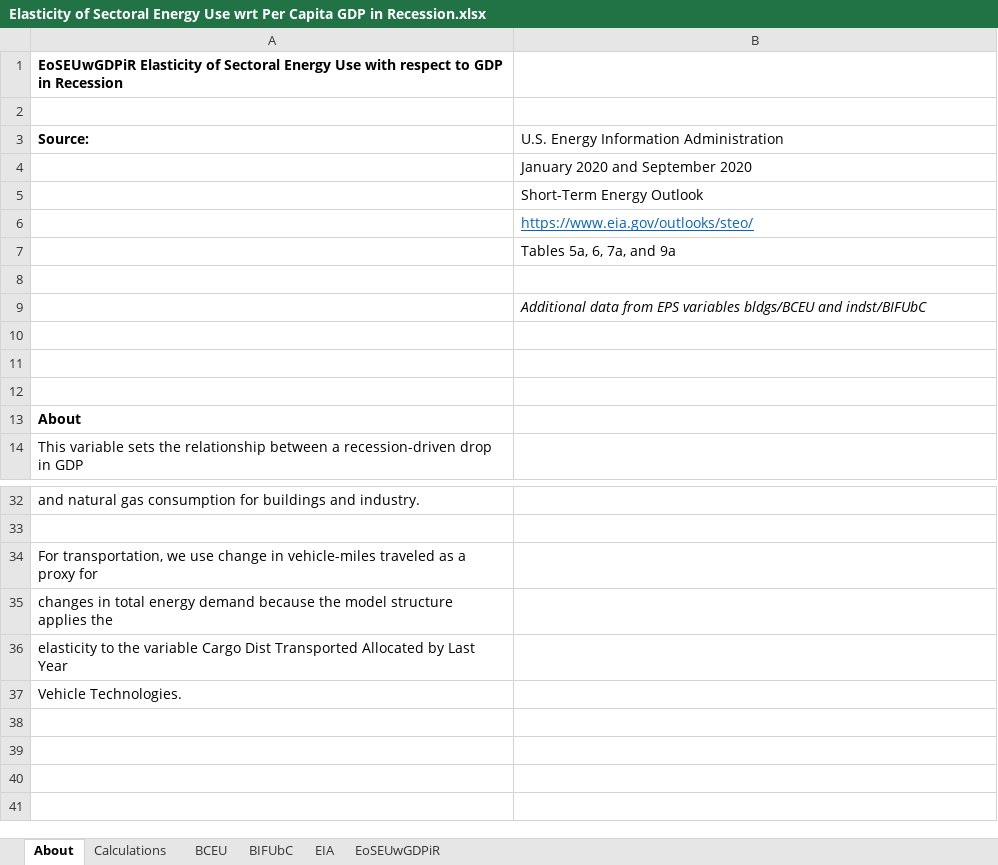
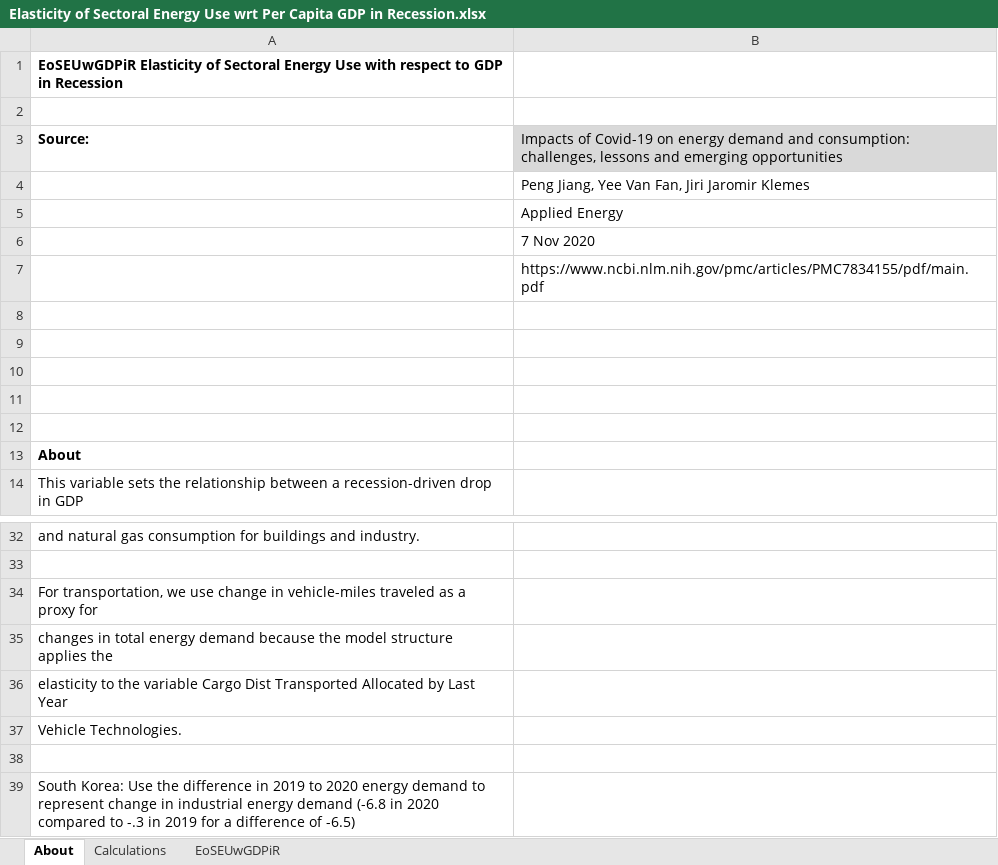
Before and after one commit to Energy-Innovation/eps-southkorea, an Excel workbook: InputData/ctrl-settings/EoSEUwGDPiR/Elasticity of Sectoral Energy Use wrt Per Capita GDP in Recession.xlsx, sheet About, drawn as a sheet; only a part is shown, gaps mark what is left out; values as stored, in another font and other column widths than the file's, no borders; the diff names each change by its address in the sheet, - before the commit and + after, or states it on an @@ line.

Commit message:
updated covid GDP impacts

```diff
--- a/InputData/ctrl-settings/EoSEUwGDPiR/Elasticity of Sectoral Energy Use wrt Per Capita GDP in Recession.xlsx (sheet About)
+++ b/InputData/ctrl-settings/EoSEUwGDPiR/Elasticity of Sectoral Energy Use wrt Per Capita GDP in Recession.xlsx (sheet About)
-sheet tab: BCEU
-sheet tab: BIFUbC
-sheet tab: EIA
-B3: U.S. Energy Information Administration
+B3: Impacts of Covid-19 on energy demand and consumption: challenges, lessons and emerging opportunities
-B3 fill: none
+B3 fill: #D9D9D9
-B4: January 2020 and September 2020
+B4: Peng Jiang, Yee Van Fan, Jiri Jaromir Klemes
-B5: Short-Term Energy Outlook
+B5: Applied Energy
-B6: https://www.eia.gov/outlooks/steo/
+B6: 7 Nov 2020
@@ B6 underline: on → off, text colour: #0563C1 → black @@
-B7: Tables 5a, 6, 7a, and 9a
+B7: https://www.ncbi.nlm.nih.gov/pmc/articles/PMC7834155/pdf/main.pdf
-B9: Additional data from EPS variables bldgs/BCEU and indst/BIFUbC
+B9: (empty)
+row 38: (empty)
+row 39: South Korea: Use the difference in 2019 to 2020 energy demand to represent change in industrial energy demand (-6.8 in 2020 compared to -.3 in 2019 for a difference of -6.5)
```
Also changed, not shown: sheet Calculations, sheet EoSEUwGDPiR, InputData/ctrl-settings/GDPGR/GDP Growth Rates.xlsx, WebAppData.xlsx, 9 other files.
